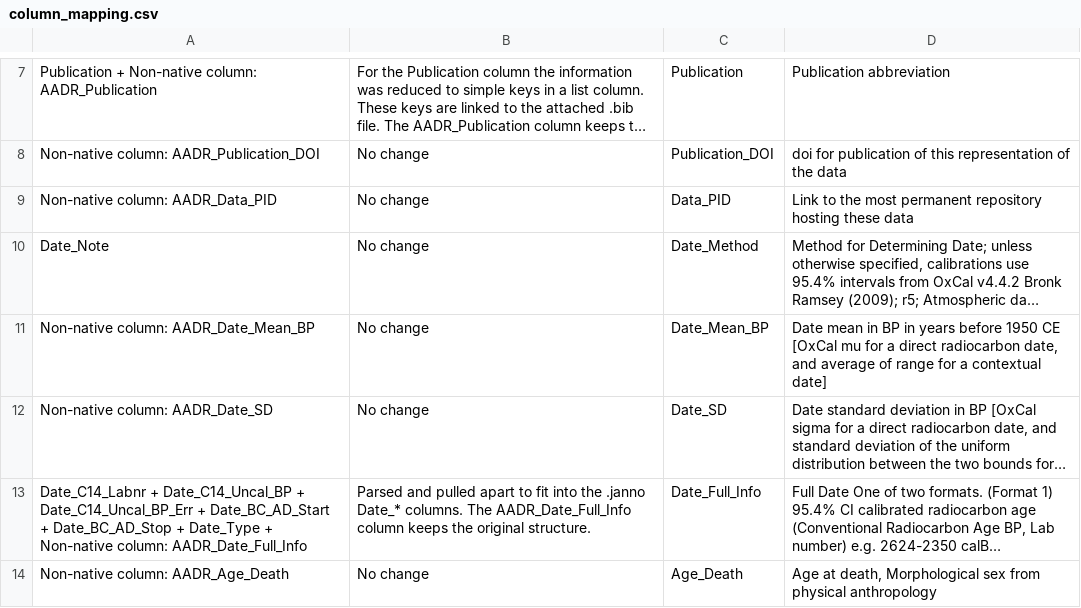
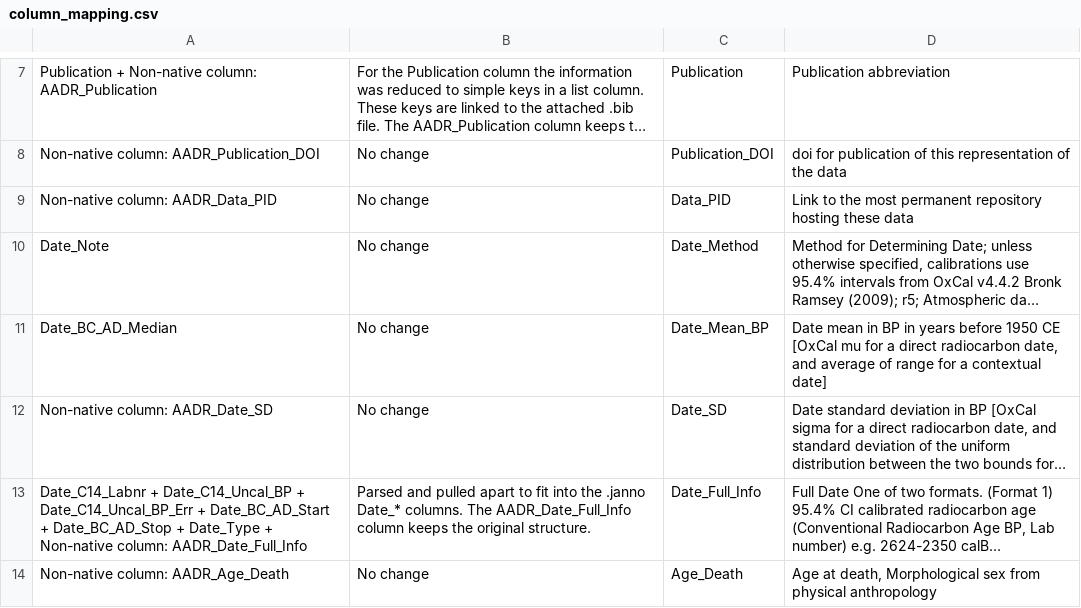
Before and after one commit to poseidon-framework/aadr2poseidon, a CSV file: AADR62.0_to_Poseidon2.7.1_1240K/column_mapping.csv, drawn as a sheet; only a part is shown, gaps mark what is left out; long unchanged cells end in …; the diff names each change by its address in the sheet, - before the commit and + after, or states it on an @@ line.

Commit message:
checked the column mapping - seems to be identical to the previous release; this time I decided to map the "Date mean ..." colum to Date_BC_AD_Median

```diff
--- a/AADR62.0_to_Poseidon2.7.1_1240K/column_mapping.csv
+++ b/AADR62.0_to_Poseidon2.7.1_1240K/column_mapping.csv
-A11: Non-native column: AADR_Date_Mean_BP
+A11: Date_BC_AD_Median
```
